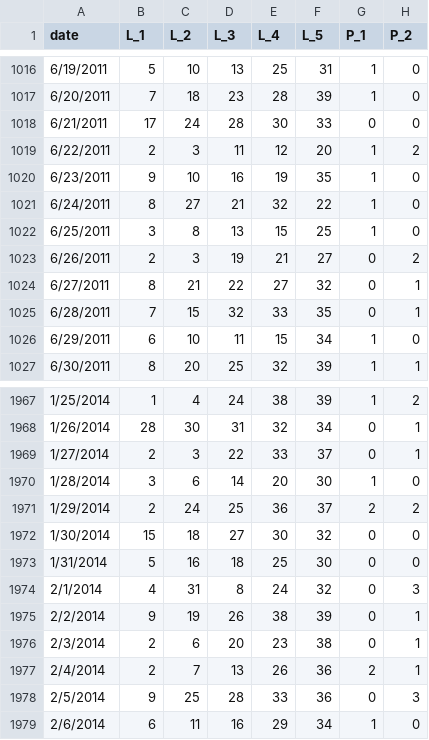
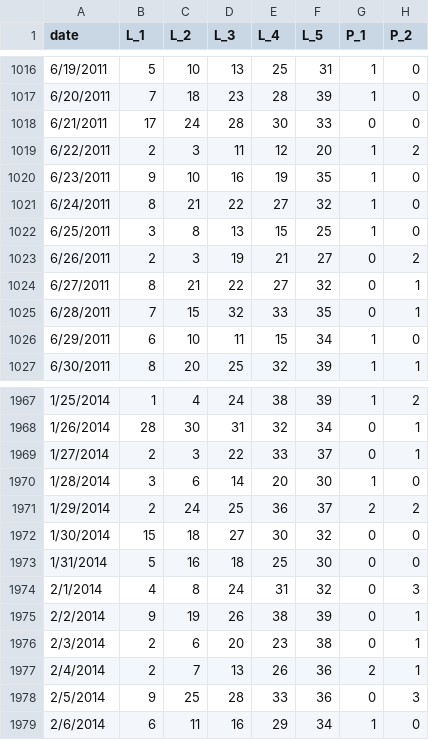
Before and after one commit to rogerfiske/c5_multi_location, a CSV file: data/raw/CA5_aggregated_matrix.csv (was data/raw/CA5_agregated_matrix.csv), drawn as a sheet; only a part is shown, gaps mark what is left out; the diff names each change by its address in the sheet, - before the commit and + after, or states it on an @@ line.

```diff
--- a/data/raw/CA5_agregated_matrix.csv
+++ b/data/raw/CA5_aggregated_matrix.csv
-C1021 (L_2): 27
+C1021 (L_2): 21
-D1021 (L_3): 21
+D1021 (L_3): 22
-E1021 (L_4): 32
+E1021 (L_4): 27
-F1021 (L_5): 22
+F1021 (L_5): 32
-C1974 (L_2): 31
+C1974 (L_2): 8
-D1974 (L_3): 8
+D1974 (L_3): 24
-E1974 (L_4): 24
+E1974 (L_4): 31
```
Also changed, not shown: data/raw/CA5_matrix.csv, 12 other files.
